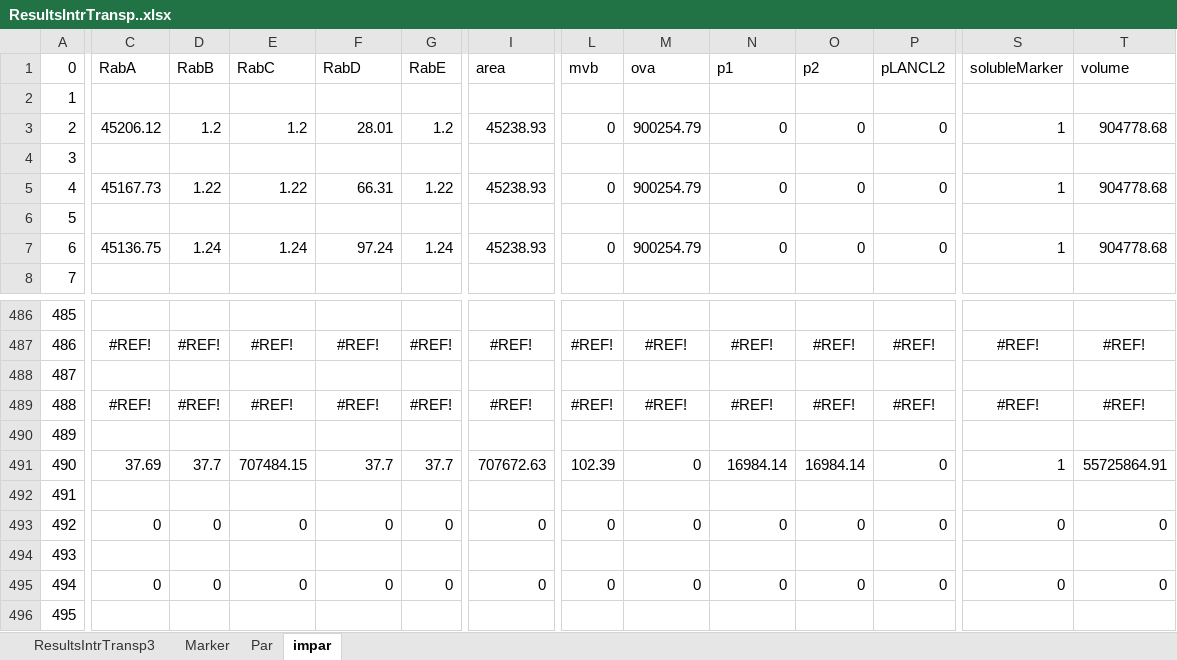
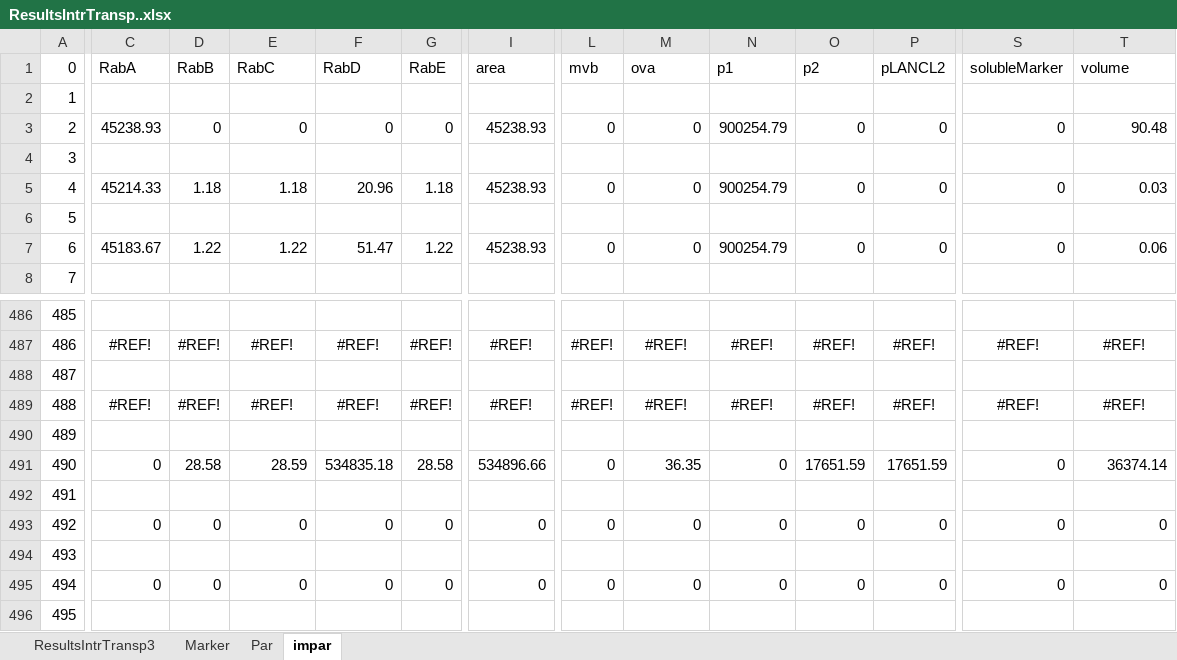
Before and after one commit to franconieto/endomembraneSystem, an Excel workbook: ResultsIntrTransp..xlsx, sheet impar, drawn as a sheet; only a part is shown, gaps mark what is left out; values as stored, in another font and other column widths than the file's, no borders; charts and pictures not drawn; the diff covers the shown part only; the diff names each change by its address in the sheet, - before the commit and + after, or states it on an @@ line.

```diff
--- a/ResultsIntrTransp..xlsx (sheet impar)
+++ b/ResultsIntrTransp..xlsx (sheet impar)
-C3 (RabA): 45206.12
+C3 (RabA): 45238.93
-D3 (RabB): 1.2
+D3 (RabB): 0
-E3 (RabC): 1.2
+E3 (RabC): 0
-F3 (RabD): 28.01
+F3 (RabD): 0
-G3 (RabE): 1.2
+G3 (RabE): 0
-M3 (ova): 900254.79
+M3 (ova): 0
-N3 (p1): 0
+N3 (p1): 900254.79
-S3 (solubleMarker): 1
+S3 (solubleMarker): 0
-T3 (volume): 904778.68
+T3 (volume): 90.48
-C5 (RabA): 45167.73
+C5 (RabA): 45214.33
-D5 (RabB): 1.22
+D5 (RabB): 1.18
-E5 (RabC): 1.22
+E5 (RabC): 1.18
-F5 (RabD): 66.31
+F5 (RabD): 20.96
-G5 (RabE): 1.22
+G5 (RabE): 1.18
-M5 (ova): 900254.79
+M5 (ova): 0
-N5 (p1): 0
+N5 (p1): 900254.79
-S5 (solubleMarker): 1
+S5 (solubleMarker): 0
-T5 (volume): 904778.68
+T5 (volume): 0.03
-C7 (RabA): 45136.75
+C7 (RabA): 45183.67
-D7 (RabB): 1.24
+D7 (RabB): 1.22
-E7 (RabC): 1.24
+E7 (RabC): 1.22
-F7 (RabD): 97.24
+F7 (RabD): 51.47
-G7 (RabE): 1.24
+G7 (RabE): 1.22
-M7 (ova): 900254.79
+M7 (ova): 0
-N7 (p1): 0
+N7 (p1): 900254.79
-S7 (solubleMarker): 1
+S7 (solubleMarker): 0
-T7 (volume): 904778.68
+T7 (volume): 0.06
-C491 (RabA): 37.69
+C491 (RabA): 0
-D491 (RabB): 37.7
+D491 (RabB): 28.58
-E491 (RabC): 707484.15
+E491 (RabC): 28.59
-F491 (RabD): 37.7
+F491 (RabD): 534835.18
-G491 (RabE): 37.7
+G491 (RabE): 28.58
-I491 (area): 707672.63
+I491 (area): 534896.66
-L491 (mvb): 102.39
+L491 (mvb): 0
-M491 (ova): 0
+M491 (ova): 36.35
-N491 (p1): 16984.14
+N491 (p1): 0
-O491 (p2): 16984.14
+O491 (p2): 17651.59
-P491 (pLANCL2): 0
+P491 (pLANCL2): 17651.59
-S491 (solubleMarker): 1
+S491 (solubleMarker): 0
-T491 (volume): 55725864.91
+T491 (volume): 36374.14
```
Also changed, not shown: 54 edited cells elsewhere in this sheet, sheet ResultsIntrTransp3, sheet Marker, sheet Par, formulas that keep their value, charts or pictures, InputIntrTransp3.xlsm, 29 other files.
